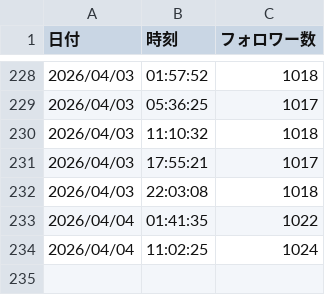
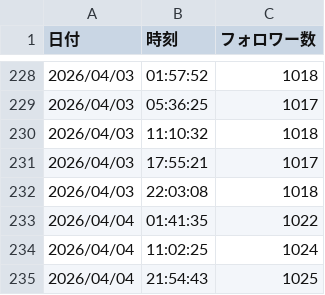
Before and after one commit to Goo-dev0505/note-wrapped, a CSV file: data/followers.csv, drawn as a sheet; only a part is shown, gaps mark what is left out.

```diff
--- a/data/followers.csv
+++ b/data/followers.csv
@@ -234 +234,2 @@
 2026/04/04,11:02:25,1024
+2026/04/04,21:54:43,1025
```
Also changed, not shown: data/article_quality.csv, data/asset_articles.csv, 10 other files.
